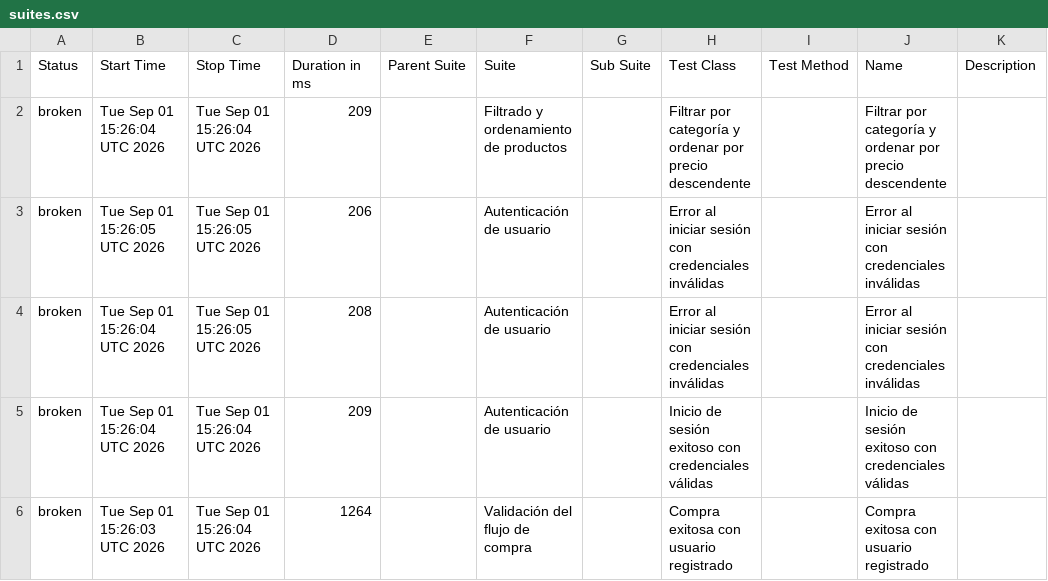
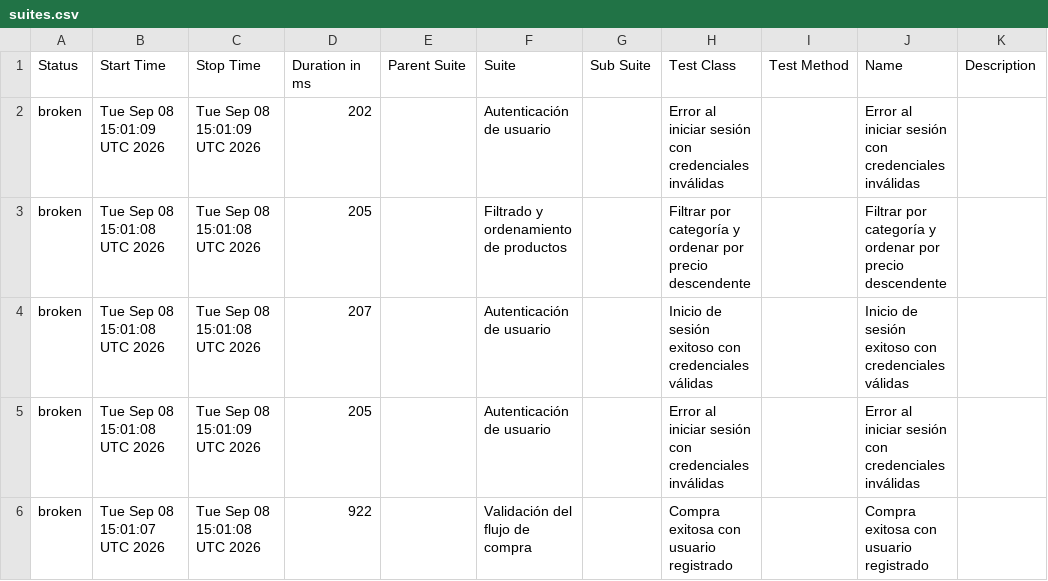
Before and after one commit to paquitatorres/SeleniumWebDriver-POM-Cucumber-, a CSV file: data/suites.csv, drawn as a sheet.

```diff
--- a/data/suites.csv
+++ b/data/suites.csv
@@ -1,6 +1,6 @@
 "Status","Start Time","Stop Time","Duration in ms","Parent Suite","Suite","Sub Suite","Test Class","Test Method","Name","Description"
-"broken","Tue Sep 01 15:26:04 UTC 2026","Tue Sep 01 15:26:04 UTC 2026","209","","Filtrado y ordenamiento de productos","","Filtrar por categoría y ordenar por precio descendente","","Filtrar por categoría y ordenar por precio descendente",""
-"broken","Tue Sep 01 15:26:05 UTC 2026","Tue Sep 01 15:26:05 UTC 2026","206","","Autenticación de usuario","","Error al iniciar sesión con credenciales inválidas","","Error al iniciar sesión con credenciales inválidas",""
-"broken","Tue Sep 01 15:26:04 UTC 2026","Tue Sep 01 15:26:05 UTC 2026","208","","Autenticación de usuario","","Error al iniciar sesión con credenciales inválidas","","Error al iniciar sesión con credenciales inválidas",""
-"broken","Tue Sep 01 15:26:04 UTC 2026","Tue Sep 01 15:26:04 UTC 2026","209","","Autenticación de usuario","","Inicio de sesión exitoso con credenciales válidas","","Inicio de sesión exitoso con credenciales válidas",""
-"broken","Tue Sep 01 15:26:03 UTC 2026","Tue Sep 01 15:26:04 UTC 2026","1264","","Validación del flujo de compra","","Compra exitosa con usuario registrado","","Compra exitosa con usuario registrado",""
+"broken","Tue Sep 08 15:01:09 UTC 2026","Tue Sep 08 15:01:09 UTC 2026","202","","Autenticación de usuario","","Error al iniciar sesión con credenciales inválidas","","Error al iniciar sesión con credenciales inválidas",""
+"broken","Tue Sep 08 15:01:08 UTC 2026","Tue Sep 08 15:01:08 UTC 2026","205","","Filtrado y ordenamiento de productos","","Filtrar por categoría y ordenar por precio descendente","","Filtrar por categoría y ordenar por precio descendente",""
+"broken","Tue Sep 08 15:01:08 UTC 2026","Tue Sep 08 15:01:08 UTC 2026","207","","Autenticación de usuario","","Inicio de sesión exitoso con credenciales válidas","","Inicio de sesión exitoso con credenciales válidas",""
+"broken","Tue Sep 08 15:01:08 UTC 2026","Tue Sep 08 15:01:09 UTC 2026","205","","Autenticación de usuario","","Error al iniciar sesión con credenciales inválidas","","Error al iniciar sesión con credenciales inválidas",""
+"broken","Tue Sep 08 15:01:07 UTC 2026","Tue Sep 08 15:01:08 UTC 2026","922","","Validación del flujo de compra","","Compra exitosa con usuario registrado","","Compra exitosa con usuario registrado",""
```
Also changed, not shown: data/behaviors.csv, 25 other files.
